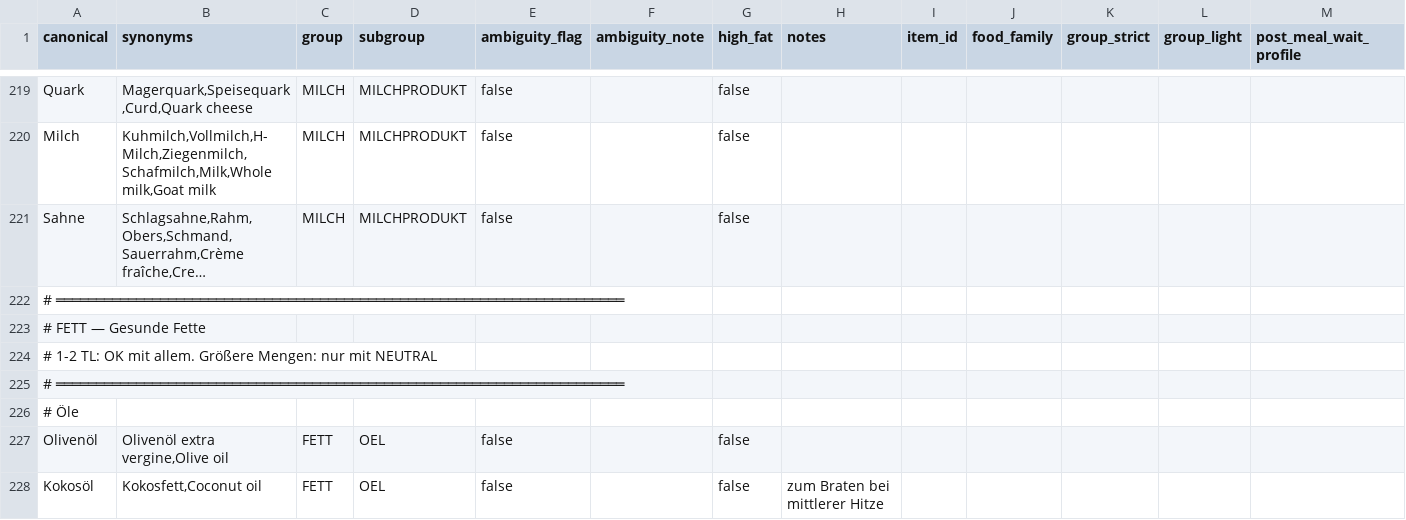
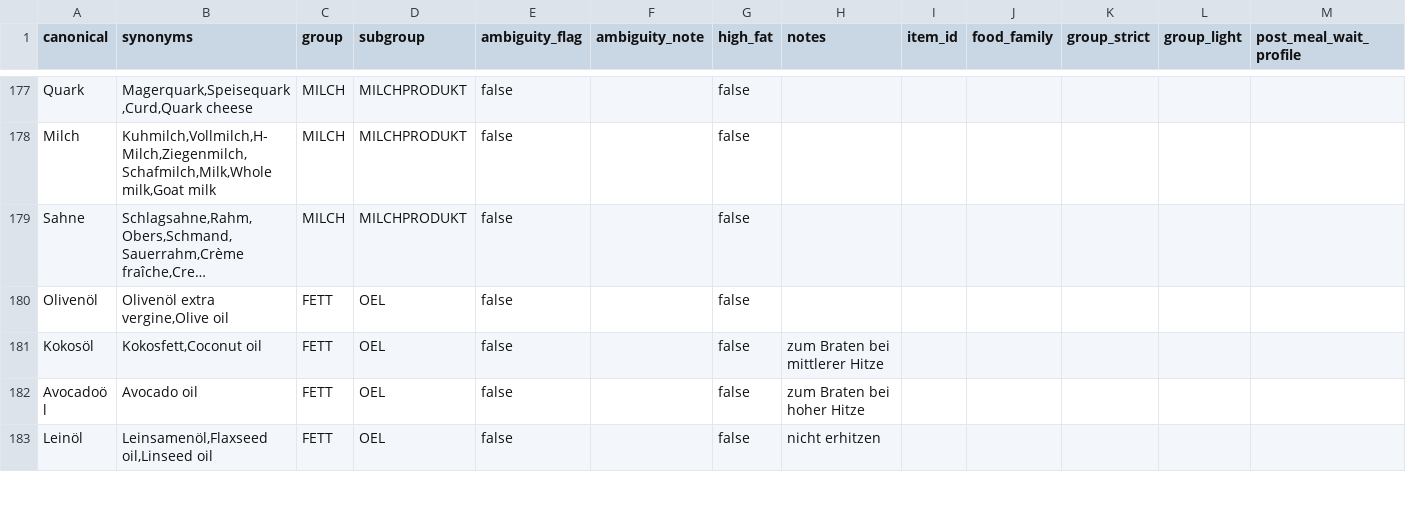
Before and after one commit to finnflow/lebensessenz-kursbot, a CSV file: trennkost/data/ontology.csv, drawn as a sheet; only a part is shown, gaps mark what is left out; the shorter side is filled out with more unchanged rows; long unchanged cells end in …; rows hold the shown columns only; the diff covers the shown part only; the diff names each change by its address in the sheet, - before the commit and + after, or states it on an @@ line.

```diff
--- a/trennkost/data/ontology.csv
+++ b/trennkost/data/ontology.csv
-row 222: # ═══════════════════════════════════════════════════════════════════════
-row 223: # FETT — Gesunde Fette
-row 224: # 1-2 TL: OK mit allem. Größere Mengen: nur mit NEUTRAL
-row 225: # ═══════════════════════════════════════════════════════════════════════
-row 226: # Öle
```
Also changed, not shown: 66 removed rows and 2 edited cells elsewhere in this file, 5 other files.
